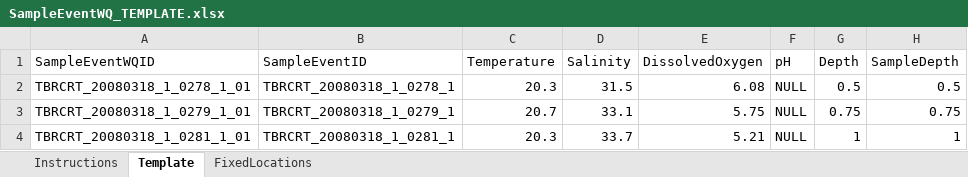
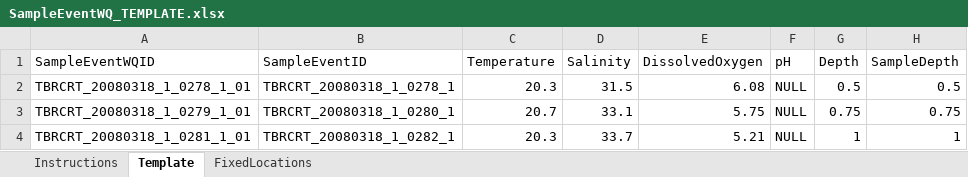
Before and after one commit to E-Levine/SQL-Database-Corrections, an Excel workbook: Uploads/Data/SampleEventWQ_TEMPLATE.xlsx, sheet Template, drawn as a sheet; only a part is shown; values as stored, in another font and other column widths than the file's, no borders; table styles not drawn; the diff names each change by its address in the sheet, - before the commit and + after, or states it on an @@ line.

Commit message:
Minor fixes
Formula correction for filling data table.

```diff
--- a/Uploads/Data/SampleEventWQ_TEMPLATE.xlsx (sheet Template)
+++ b/Uploads/Data/SampleEventWQ_TEMPLATE.xlsx (sheet Template)
-B3 (SampleEventID): TBRCRT_20080318_1_0279_1
+B3 (SampleEventID): TBRCRT_20080318_1_0280_1
-B4 (SampleEventID): TBRCRT_20080318_1_0281_1
+B4 (SampleEventID): TBRCRT_20080318_1_0282_1
```
Also changed, not shown: 2 other files.
